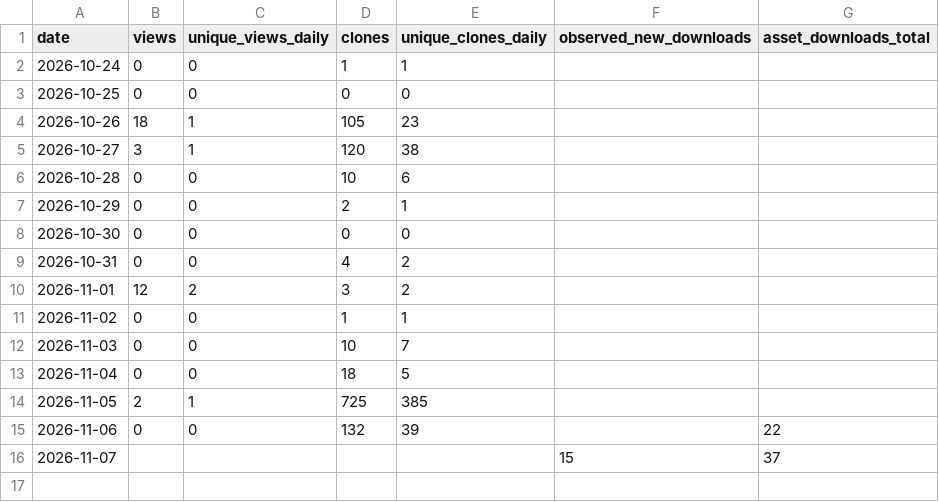
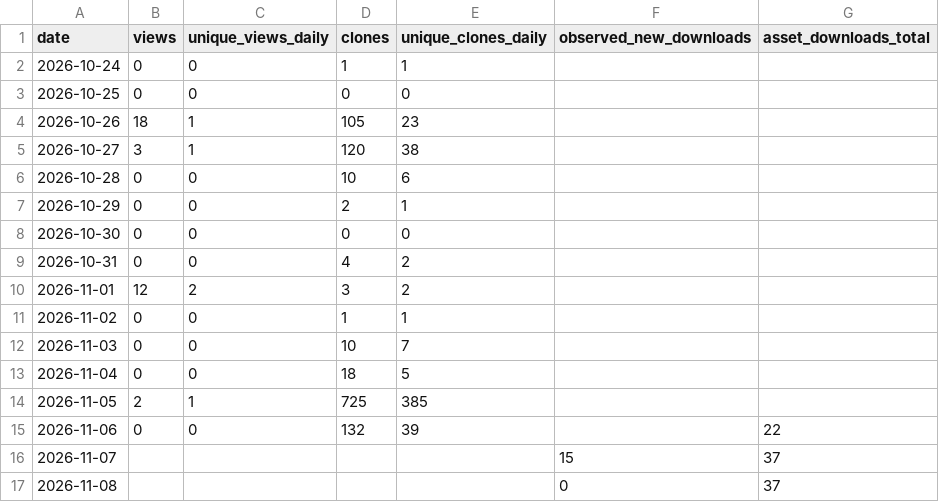
Before and after one commit to gagafes/malferma-libro, a CSV file: metrics/daily.csv, drawn as a sheet.

```diff
--- a/metrics/daily.csv
+++ b/metrics/daily.csv
@@ -16 +16,2 @@ date,views,unique_views_daily,clones,unique_clones_daily,observed_new_downloads,
 2026-11-07,,,,,15,37
+2026-11-08,,,,,0,37
```
